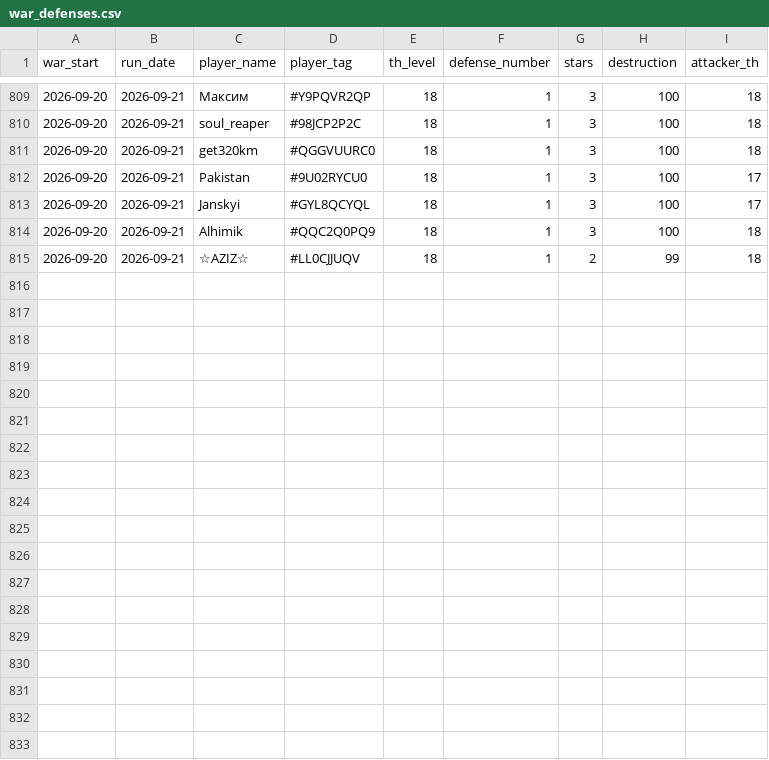
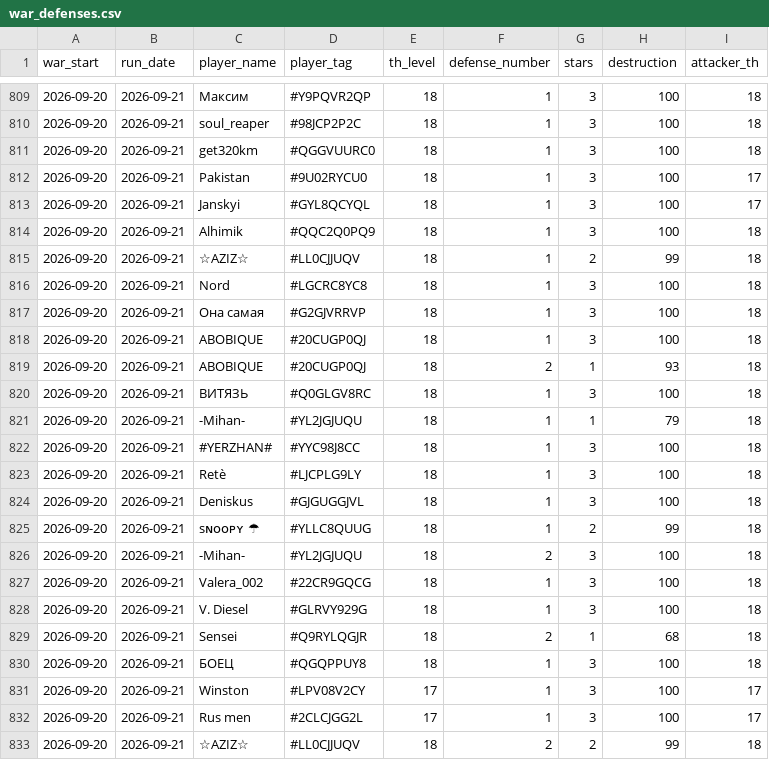
Before and after one commit to irisMoonwhisper/clash-of-clansh-scripts, a CSV file: war_defenses.csv, drawn as a sheet; only a part is shown, gaps mark what is left out.

```diff
--- a/war_defenses.csv
+++ b/war_defenses.csv
@@ -815 +815,19 @@ war_start;run_date;player_name;player_tag;th_level;defense_number;stars;destruct
 2026-09-20;2026-09-21;☆AZIZ☆;#LL0CJJUQV;18;1;2;99;18
+2026-09-20;2026-09-21;Nord;#LGCRC8YC8;18;1;3;100;18
+2026-09-20;2026-09-21;Она самая;#G2GJVRRVP;18;1;3;100;18
+2026-09-20;2026-09-21;ABOBIQUE;#20CUGP0QJ;18;1;3;100;18
+2026-09-20;2026-09-21;ABOBIQUE;#20CUGP0QJ;18;2;1;93;18
+2026-09-20;2026-09-21;ВИТЯЗЬ;#Q0GLGV8RC;18;1;3;100;18
+2026-09-20;2026-09-21;-Mihan-;#YL2JGJUQU;18;1;1;79;18
+2026-09-20;2026-09-21;#YERZHAN#;#YYC98J8CC;18;1;3;100;18
+2026-09-20;2026-09-21;Retè;#LJCPLG9LY;18;1;3;100;18
+2026-09-20;2026-09-21;Deniskus;#GJGUGGJVL;18;1;3;100;18
+2026-09-20;2026-09-21;sɴᴏᴏᴘʏ ☂;#YLLC8QUUG;18;1;2;99;18
+2026-09-20;2026-09-21;-Mihan-;#YL2JGJUQU;18;2;3;100;18
+2026-09-20;2026-09-21;Valera_002;#22CR9GQCG;18;1;3;100;18
+2026-09-20;2026-09-21;V. Diesel;#GLRVY929G;18;1;3;100;18
+2026-09-20;2026-09-21;Sensei;#Q9RYLQGJR;18;2;1;68;18
+2026-09-20;2026-09-21;БОЕЦ;#QGQPPUY8;18;1;3;100;18
+2026-09-20;2026-09-21;Winston;#LPV08V2CY;17;1;3;100;17
+2026-09-20;2026-09-21;Rus men;#2CLCJGG2L;17;1;3;100;17
+2026-09-20;2026-09-21;☆AZIZ☆;#LL0CJJUQV;18;2;2;99;18
```
Also changed, not shown: war_attacks.csv.
